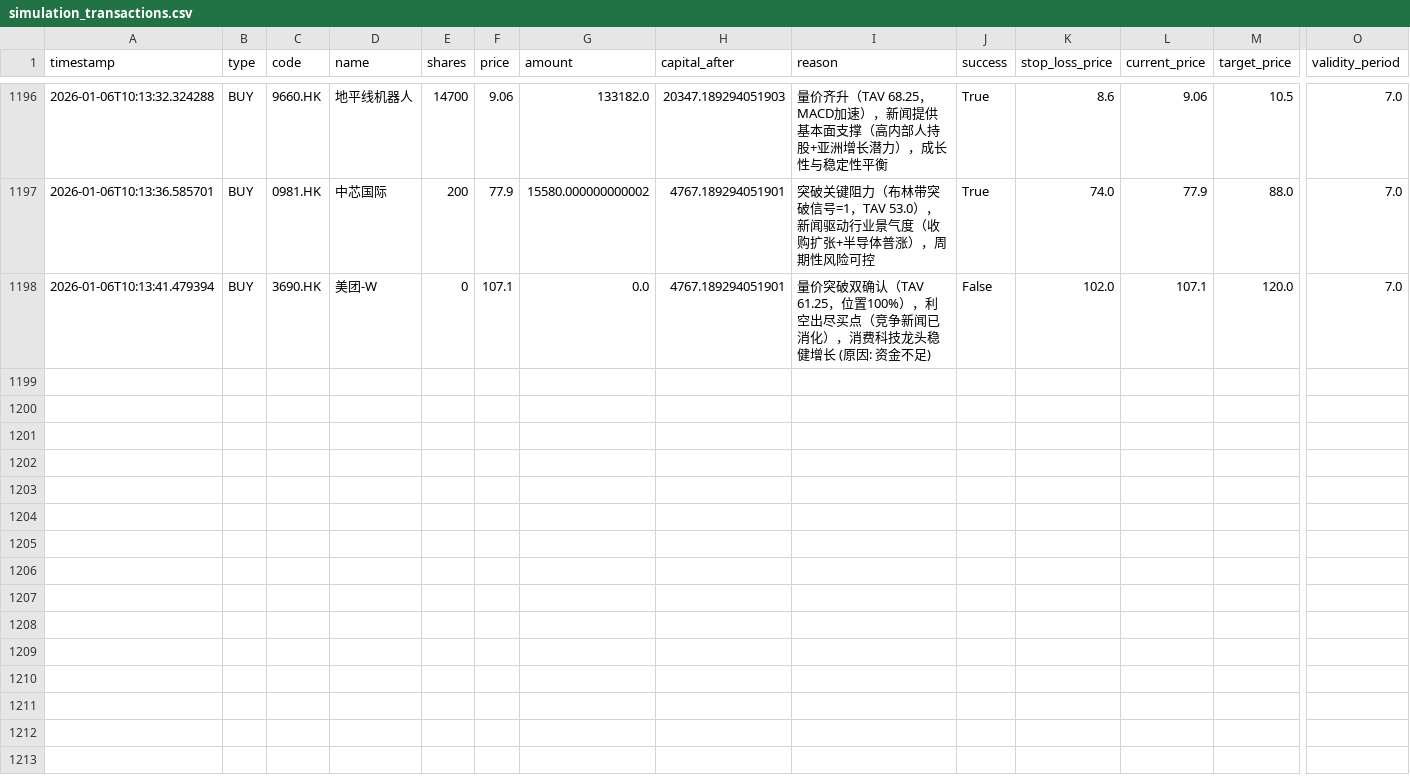
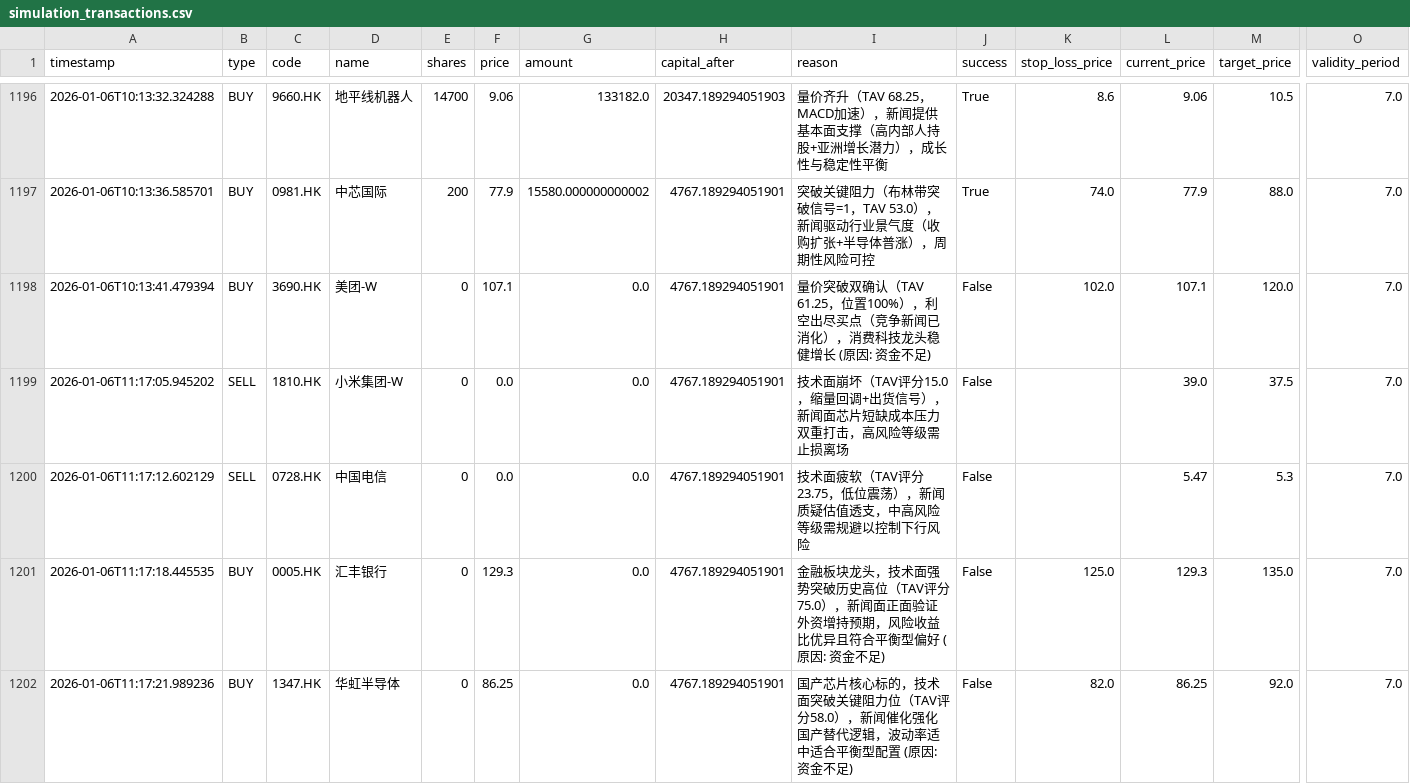
Before and after one commit to wonglaitung/fortune, a CSV file: data/simulation_transactions.csv, drawn as a sheet; only a part is shown, gaps mark what is left out; rows hold the shown columns only; the diff names each change by its address in the sheet, - before the commit and + after, or states it on an @@ line.

Commit message:
Update data files on 2026-01-06 13:10:02

```diff
--- a/data/simulation_transactions.csv
+++ b/data/simulation_transactions.csv
+row 1199: 2026-01-06T11:17:05.945202 | SELL | 1810.HK | 小米集团-W | 0 | 0.0 | 0.0 | 4767.189294051901 | 技术面崩坏（TAV评分15.0，缩量回调+出货信号），新闻面芯片短缺成本压力双重打击，高风险等级需止损离场 | False |  | 39.0 | 37.5 | 7.0
+row 1200: 2026-01-06T11:17:12.602129 | SELL | 0728.HK | 中国电信 | 0 | 0.0 | 0.0 | 4767.189294051901 | 技术面疲软（TAV评分23.75，低位震荡），新闻质疑估值透支，中高风险等级需规避以控制下行风险 | False |  | 5.47 | 5.3 | 7.0
+row 1201: 2026-01-06T11:17:18.445535 | BUY | 0005.HK | 汇丰银行 | 0 | 129.3 | 0.0 | 4767.189294051901 | 金融板块龙头，技术面强势突破历史高位（TAV评分75.0），新闻面正面验证外资增持预期，风险收益比优异且符合平衡型偏好 (原因: 资金不足) | False | 125.0 | 129.3 | 135.0 | 7.0
+row 1202: 2026-01-06T11:17:21.989236 | BUY | 1347.HK | 华虹半导体 | 0 | 86.25 | 0.0 | 4767.189294051901 | 国产芯片核心标的，技术面突破关键阻力位（TAV评分58.0），新闻催化强化国产替代逻辑，波动率适中适合平衡型配置 (原因: 资金不足) | False | 82.0 | 86.25 | 92.0 | 7.0
```
Also changed, not shown: 2 other files.
